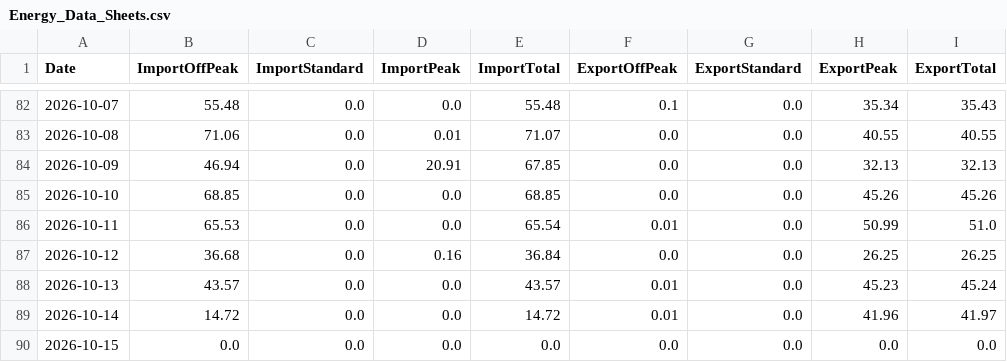
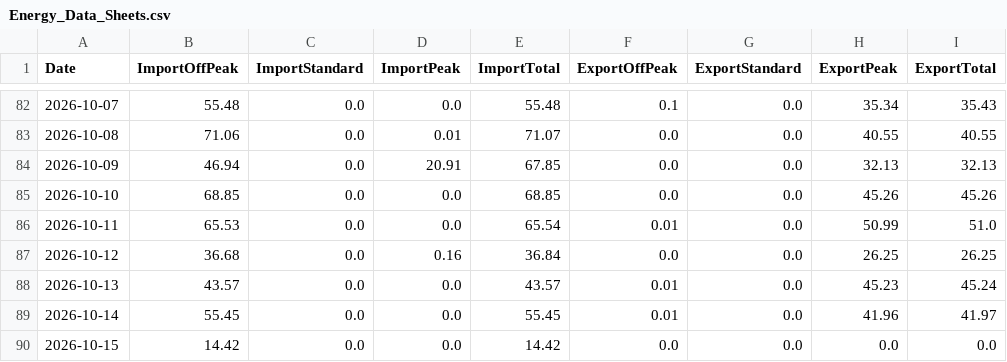
Before and after one commit to Alan-K/public-csv, a CSV file: Energy_Data_Sheets.csv, drawn as a sheet; only a part is shown, gaps mark what is left out.

```diff
--- a/Energy_Data_Sheets.csv
+++ b/Energy_Data_Sheets.csv
@@ -88,3 +88,3 @@ Date,ImportOffPeak,ImportStandard,ImportPeak,ImportTotal,ExportOffPeak,ExportSta
 2026-10-13,43.57,0.0,0.0,43.57,0.01,0.0,45.23,45.24
-2026-10-14,14.72,0.0,0.0,14.72,0.01,0.0,41.96,41.97
-2026-10-15,0.0,0.0,0.0,0.0,0.0,0.0,0.0,0.0
+2026-10-14,55.45,0.0,0.0,55.45,0.01,0.0,41.96,41.97
+2026-10-15,14.42,0.0,0.0,14.42,0.0,0.0,0.0,0.0
```
